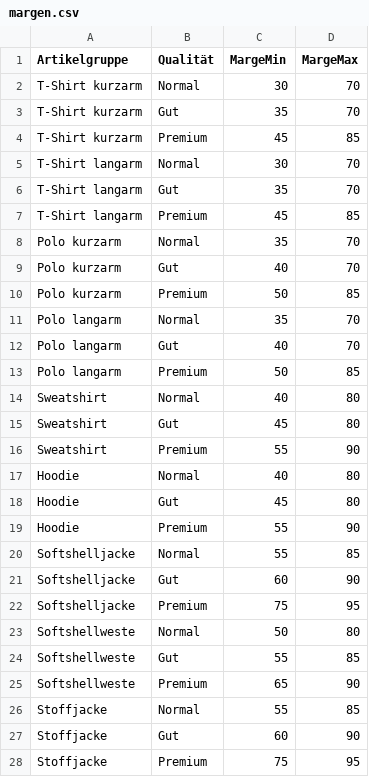
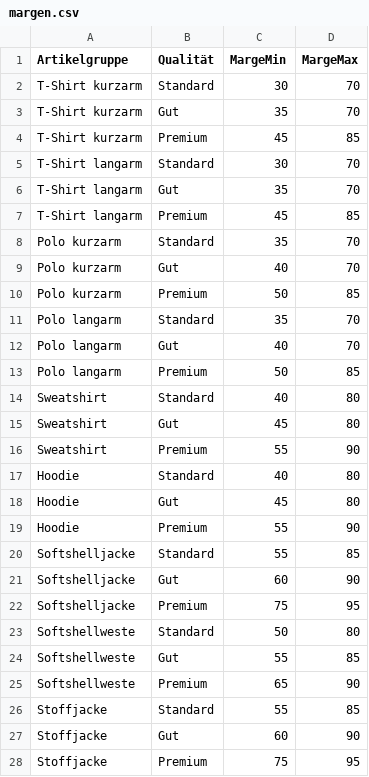
Before and after one commit to paulh0609/CSV, a CSV file: margen.csv, drawn as a sheet; only a part is shown; the diff covers the shown part only.

Commit message:
Update margen.csv

```diff
--- a/margen.csv
+++ b/margen.csv
@@ -1,27 +1,27 @@
 Artikelgruppe,Qualität,MargeMin,MargeMax
-T-Shirt kurzarm,Normal,30,70
+T-Shirt kurzarm,Standard,30,70
 T-Shirt kurzarm,Gut,35,70
 T-Shirt kurzarm,Premium,45,85
-T-Shirt langarm,Normal,30,70
+T-Shirt langarm,Standard,30,70
 T-Shirt langarm,Gut,35,70
 T-Shirt langarm,Premium,45,85
-Polo kurzarm,Normal,35,70
+Polo kurzarm,Standard,35,70
 Polo kurzarm,Gut,40,70
 Polo kurzarm,Premium,50,85
-Polo langarm,Normal,35,70
+Polo langarm,Standard,35,70
 Polo langarm,Gut,40,70
 Polo langarm,Premium,50,85
-Sweatshirt,Normal,40,80
+Sweatshirt,Standard,40,80
 Sweatshirt,Gut,45,80
 Sweatshirt,Premium,55,90
-Hoodie,Normal,40,80
+Hoodie,Standard,40,80
 Hoodie,Gut,45,80
 Hoodie,Premium,55,90
-Softshelljacke,Normal,55,85
+Softshelljacke,Standard,55,85
 Softshelljacke,Gut,60,90
 Softshelljacke,Premium,75,95
-Softshellweste,Normal,50,80
+Softshellweste,Standard,50,80
 Softshellweste,Gut,55,85
 Softshellweste,Premium,65,90
-Stoffjacke,Normal,55,85
+Stoffjacke,Standard,55,85
 Stoffjacke,Gut,60,90
```
Also changed, not shown: 8 edited cells elsewhere in this file.
